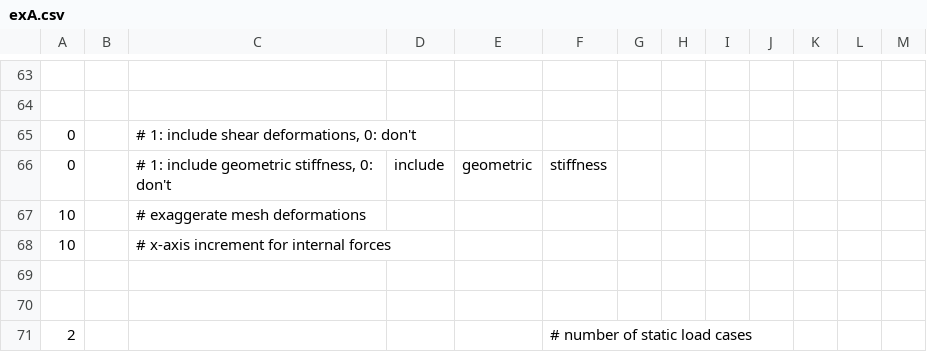
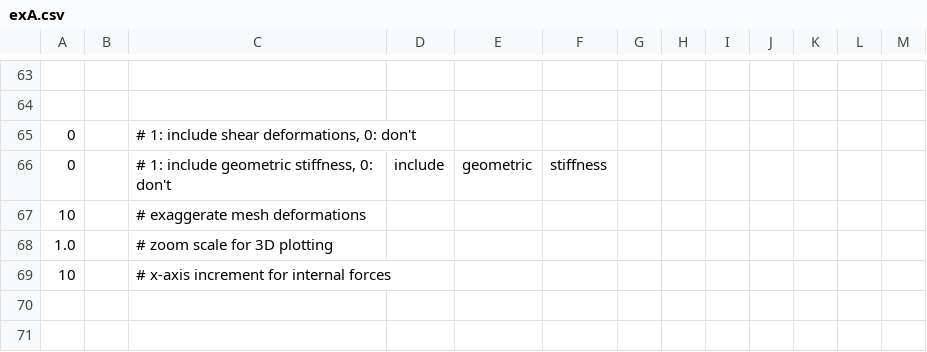
Before and after one commit to jarvisoac/Frame3DD, a CSV file: examples/exA.csv, drawn as a sheet; only a part is shown, gaps mark what is left out; the shorter side is filled out with more unchanged rows.

```diff
--- a/examples/exA.csv
+++ b/examples/exA.csv
@@ -67,2 +67,3 @@
 10,,"# exaggerate mesh deformations",,,,,,,,,,
+1.0,,"# zoom scale for 3D plotting",,,,,,,,,,
 10,,"# x-axis increment for internal forces",,,,,,,,,,
```
Also changed, not shown: doc/template.csv, examples/exA_out.CSV, 52 other files.
